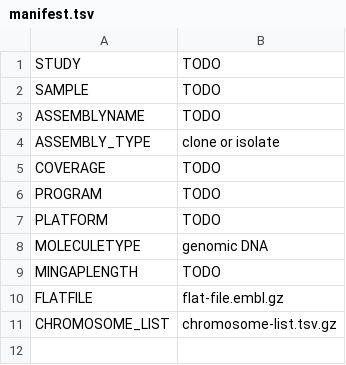
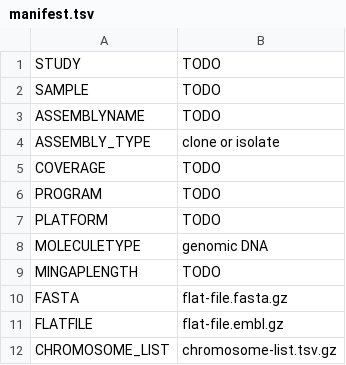
Before and after one commit to bigey/assembled-genomes-ena-submit, a TSV file: manifest.tsv, drawn as a sheet; the diff names each change by its address in the sheet, - before the commit and + after, or states it on an @@ line.

```diff
--- a/manifest.tsv
+++ b/manifest.tsv
+row 10: FASTA | flat-file.fasta.gz
```
Also changed, not shown: 2 other files.
